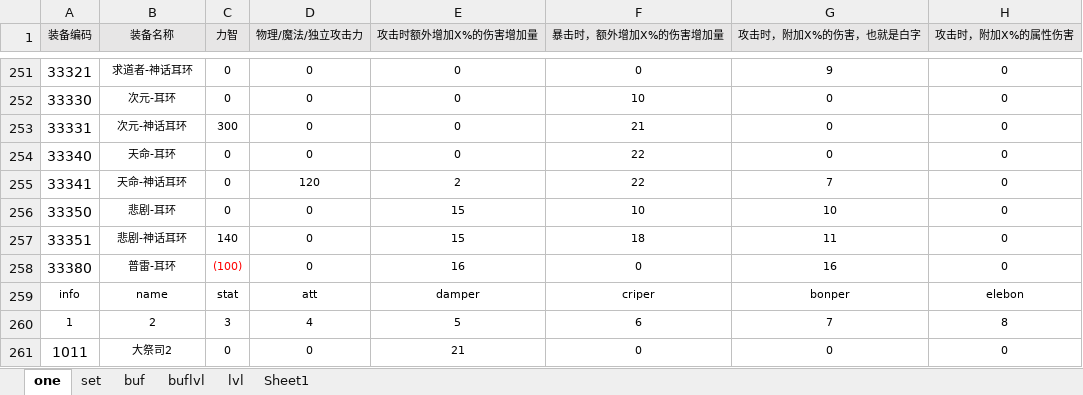
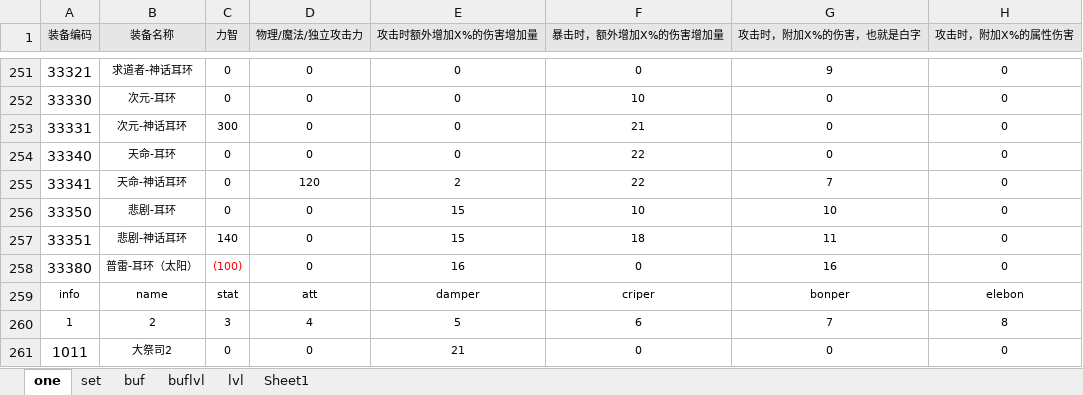
Before and after one commit to fzls/dnf_calc, an Excel workbook: DATA.xlsx, sheet one, drawn as a sheet; only a part is shown, gaps mark what is left out; values as stored, in another font and other column widths than the file's, no borders; conditional formats not drawn; the diff covers the shown part only; the diff names each change by its address in the sheet, - before the commit and + after, or states it on an @@ line.

```diff
--- a/DATA.xlsx (sheet one)
+++ b/DATA.xlsx (sheet one)
-B258 (装备名称): 普雷-耳环
+B258 (装备名称): 普雷-耳环（太阳）
```
Also changed, not shown: 5 edited cells elsewhere in this sheet, sheet buf, 1 other file.
